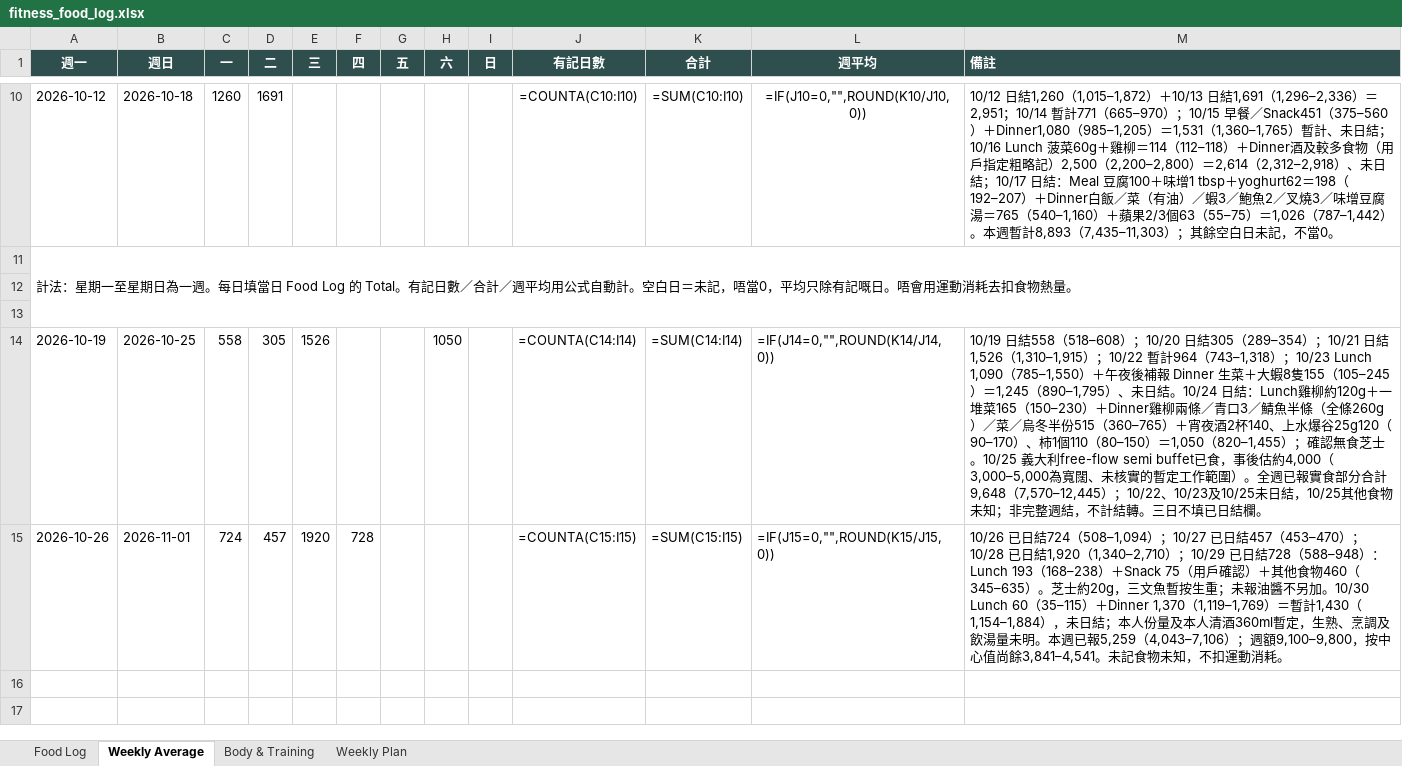
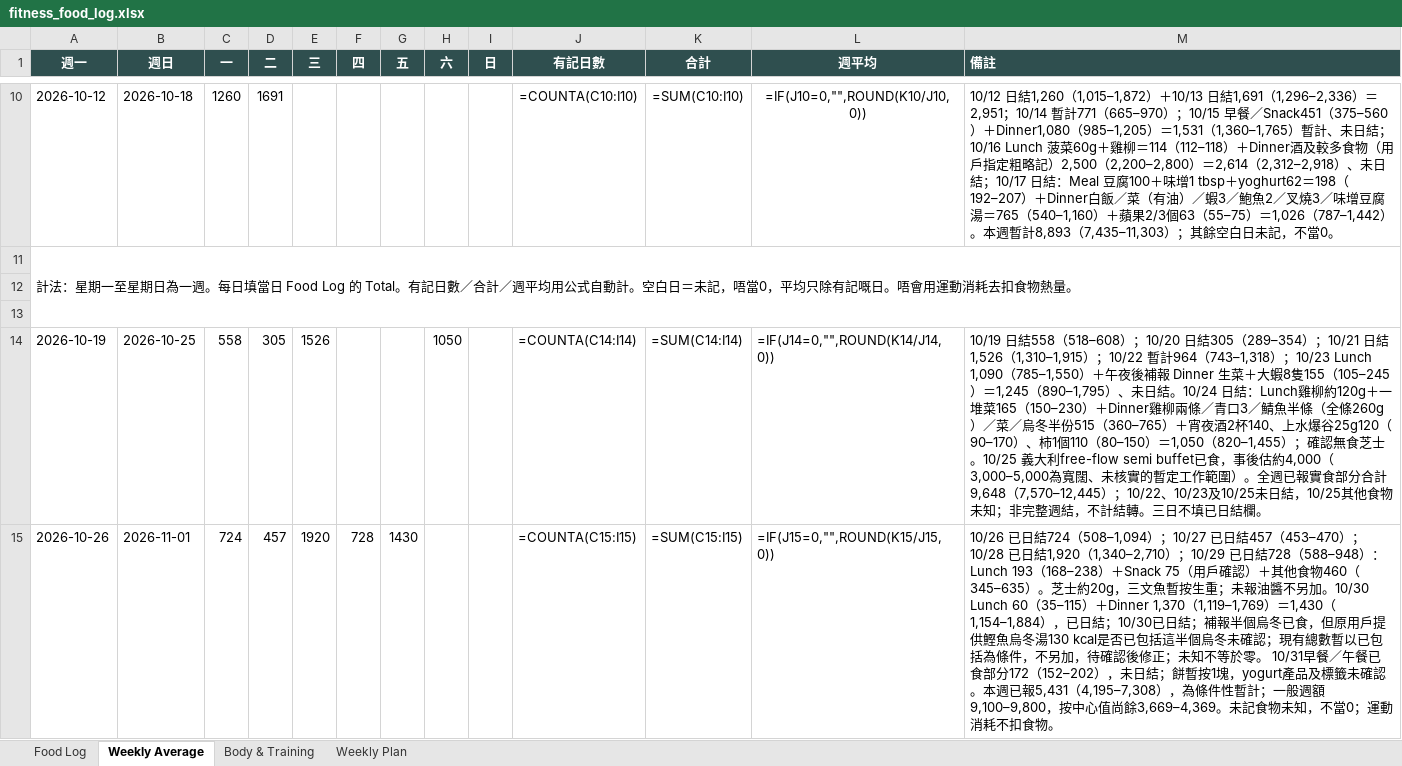
Before and after one commit to buzz-knittinpix/melodycheng622-cmyk.github.io, an Excel workbook: data/fitness_food_log.xlsx, sheet Weekly Average, drawn as a sheet; only a part is shown, gaps mark what is left out; values as stored, in another font and other column widths than the file's, no borders; formulas without a stored value are shown as written; the diff names each change by its address in the sheet, - before the commit and + after, or states it on an @@ line.

```diff
--- a/data/fitness_food_log.xlsx (sheet Weekly Average)
+++ b/data/fitness_food_log.xlsx (sheet Weekly Average)
-G15 (五): (empty)
+G15 (五): 1430
-M15 (備註): …（1,119–1,769）＝暫計1,430（1,154–1,884），未日結；本人份量及本人清酒360ml暫定，生熟、烹調及飲湯量未明。本週已報5,259（4,043–7,106）；週額9,100–9,800，按中心值尚餘3,841–4,541。未記食物未知，不扣運動消耗。
+M15 (備註): …（1,119–1,769）＝1,430（1,154–1,884），已日結；10/30已日結；補報半個烏冬已食，但原用戶提供鰹魚烏冬湯130 kcal是否已包括這半個烏冬未確認；現有總數暫以已包括為條件，不另加，待確認後修正；未知不等於零。 10/31早餐／午餐已食部分172（152–202），未日結；餅暫按1塊，yogurt產品及標籤未確認。本週已報5,431（4,195–7,308），為條件性暫計；一般週額9,100–9,800，按中心值尚餘3,669–4,369。未記食物未知，不當0；運動消耗不扣食物。
```
Also changed, not shown: sheet Food Log, sheet Body & Training, sheet Weekly Plan, 7 other files.
